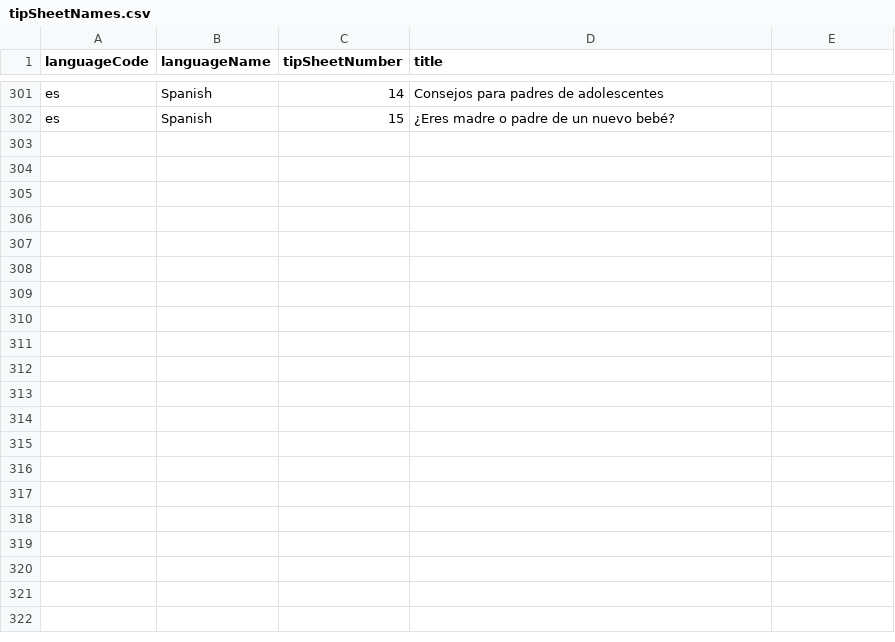
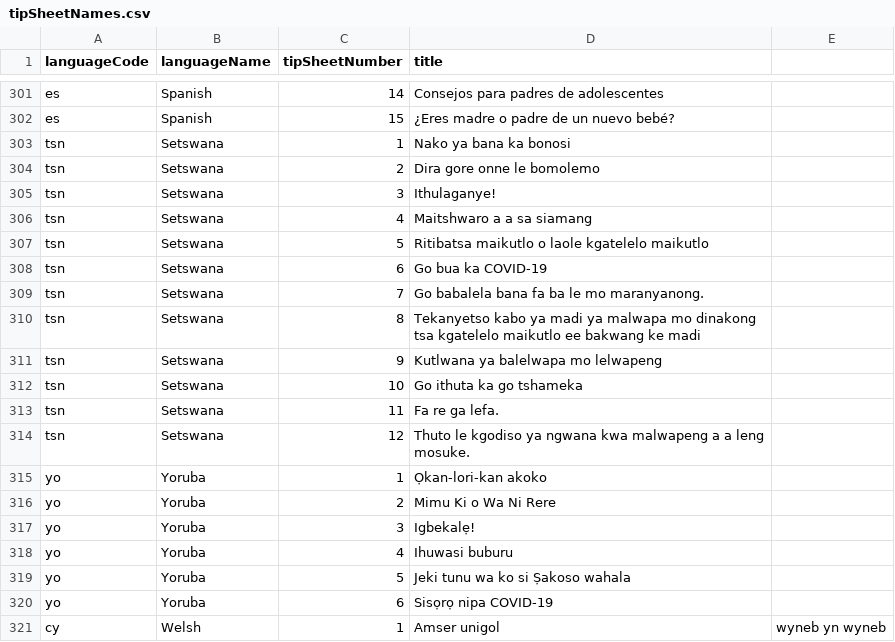
Before and after one commit to sylviawakoli/covid-parenting-website, a CSV file: src/assets/tip_sheets/tipSheetNames.csv, drawn as a sheet; only a part is shown, gaps mark what is left out; the diff covers the shown part only; the diff names each change by its address in the sheet, - before the commit and + after, or states it on an @@ line.

Commit message:
Adding Setswana, Yoruba and Welsh

```diff
--- a/src/assets/tip_sheets/tipSheetNames.csv
+++ b/src/assets/tip_sheets/tipSheetNames.csv
+row 303: tsn | Setswana | 1 | Nako ya bana ka bonosi
+row 304: tsn | Setswana | 2 | Dira gore onne le bomolemo
+row 305: tsn | Setswana | 3 | Ithulaganye!
+row 306: tsn | Setswana | 4 | Maitshwaro a a sa siamang
+row 307: tsn | Setswana | 5 | Ritibatsa maikutlo o laole kgatelelo maikutlo
+row 308: tsn | Setswana | 6 | Go bua ka COVID-19
+row 309: tsn | Setswana | 7 | Go babalela bana fa ba le mo maranyanong.
+row 310: tsn | Setswana | 8 | Tekanyetso kabo ya madi ya malwapa mo dinakong tsa kgatelelo maikutlo ee bakwang ke madi
+row 311: tsn | Setswana | 9 | Kutlwana ya balelwapa mo lelwapeng
+row 312: tsn | Setswana | 10 | Go ithuta ka go tshameka
+row 313: tsn | Setswana | 11 | Fa re ga lefa.
+row 314: tsn | Setswana | 12 | Thuto le kgodiso ya ngwana kwa malwapeng a a leng mosuke.
+row 315: yo | Yoruba | 1 | Ọkan-lori-kan akoko
+row 316: yo | Yoruba | 2 | Mimu Ki o Wa Ni Rere
+row 317: yo | Yoruba | 3 | Igbekalẹ!
+row 318: yo | Yoruba | 4 | Ihuwasi buburu
+row 319: yo | Yoruba | 5 | Jeki tunu wa ko si Ṣakoso wahala
+row 320: yo | Yoruba | 6 | Sisọrọ nipa COVID-19
+row 321: cy | Welsh | 1 | Amser unigol | wyneb yn wyneb
```
Also changed, not shown: 11 added rows elsewhere in this file, 30 other files.
